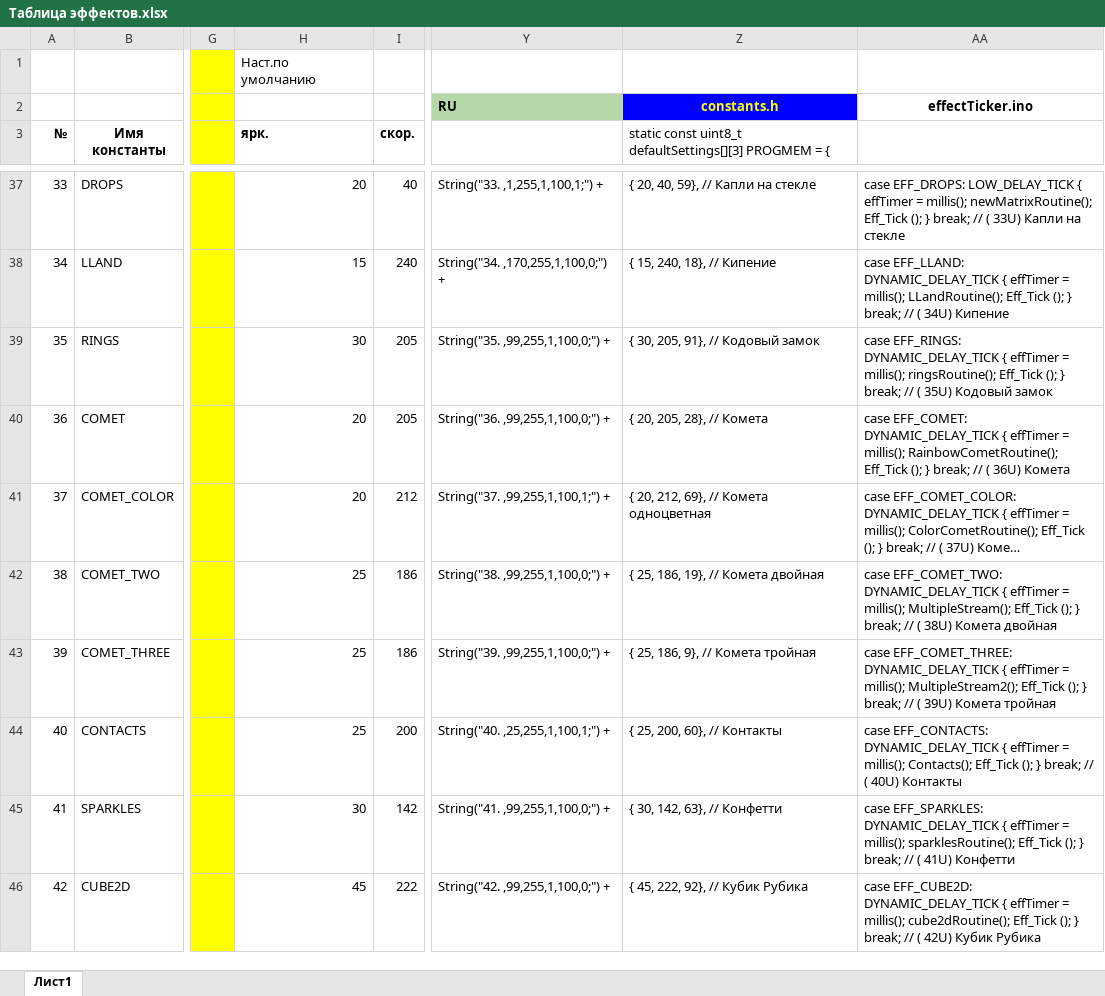
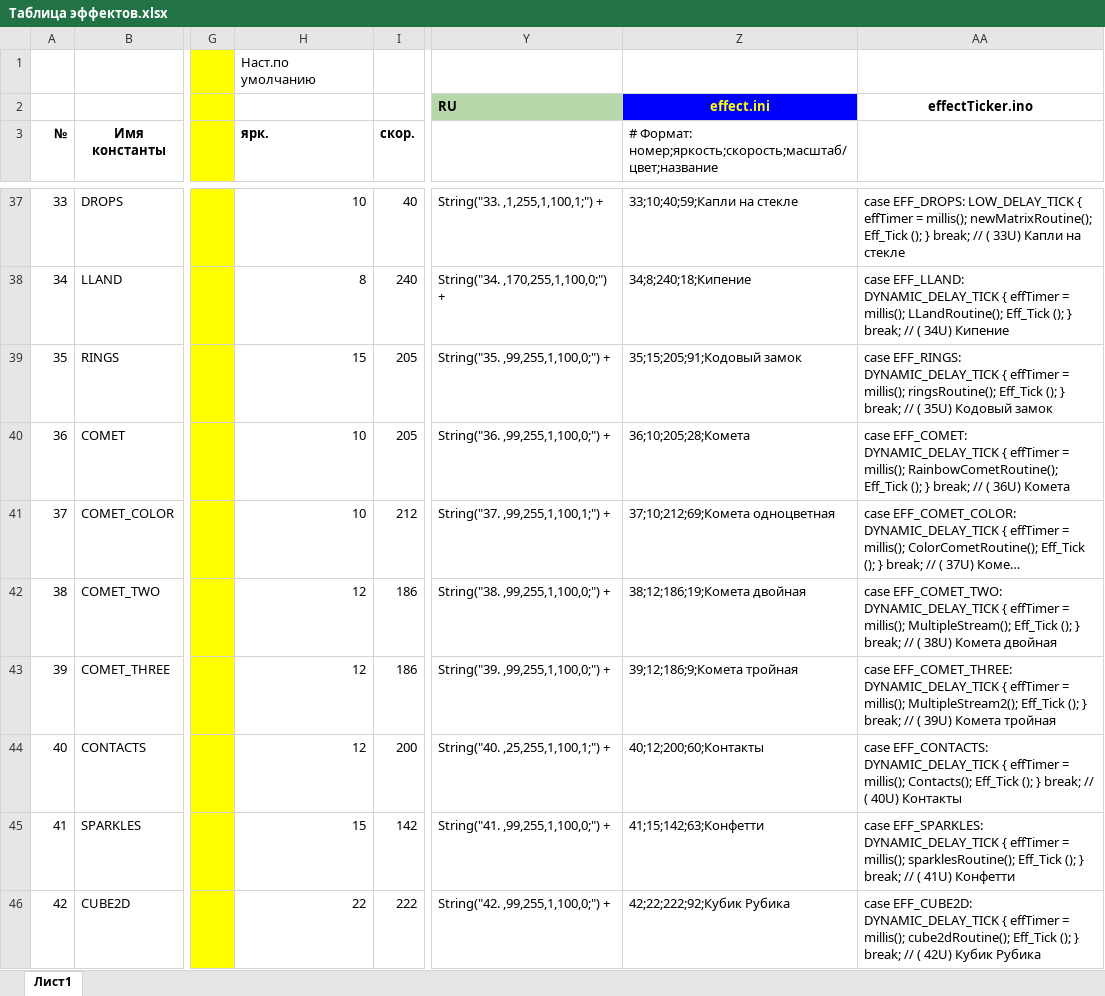
Before and after one commit to MishanyaTS/FieryLedLamp, an Excel workbook: FieryLedLamp/Таблица эффектов.xlsx, sheet Лист1, drawn as a sheet; only a part is shown, gaps mark what is left out; long unchanged cells end in …; values as stored, in another font and other column widths than the file's, no borders; the diff covers the shown part only; the diff names each change by its address in the sheet, - before the commit and + after, or states it on an @@ line.

```diff
--- a/FieryLedLamp/Таблица эффектов.xlsx (sheet Лист1)
+++ b/FieryLedLamp/Таблица эффектов.xlsx (sheet Лист1)
-Z2: constants.h
+Z2: effect.ini
-Z3: static const uint8_t defaultSettings[][3] PROGMEM = {
+Z3: # Формат: номер;яркость;скорость;масштаб/цвет;название
-H37 (ярк.): 20
+H37 (ярк.): 10
-Z37: { 20, 40, 59}, // Капли на стекле
+Z37: 33;10;40;59;Капли на стекле
-H38 (ярк.): 15
+H38 (ярк.): 8
-Z38: { 15, 240, 18}, // Кипение
+Z38: 34;8;240;18;Кипение
-H39 (ярк.): 30
+H39 (ярк.): 15
-Z39: { 30, 205, 91}, // Кодовый замок
+Z39: 35;15;205;91;Кодовый замок
-H40:H41 (ярк.): 20
+H40:H41 (ярк.): 10
-Z40: { 20, 205, 28}, // Комета
+Z40: 36;10;205;28;Комета
-Z41: { 20, 212, 69}, // Комета одноцветная
+Z41: 37;10;212;69;Комета одноцветная
-H42:H44 (ярк.): 25
+H42:H44 (ярк.): 12
-Z42: { 25, 186, 19}, // Комета двойная
+Z42: 38;12;186;19;Комета двойная
-Z43: { 25, 186, 9}, // Комета тройная
+Z43: 39;12;186;9;Комета тройная
-Z44: { 25, 200, 60}, // Контакты
+Z44: 40;12;200;60;Контакты
-H45 (ярк.): 30
+H45 (ярк.): 15
-Z45: { 30, 142, 63}, // Конфетти
+Z45: 41;15;142;63;Конфетти
-H46 (ярк.): 45
+H46 (ярк.): 22
-Z46: { 45, 222, 92}, // Кубик Рубика
+Z46: 42;22;222;92;Кубик Рубика
```
Also changed, not shown: 250 edited cells elsewhere in this sheet, formulas that keep their value, 34 other files.
